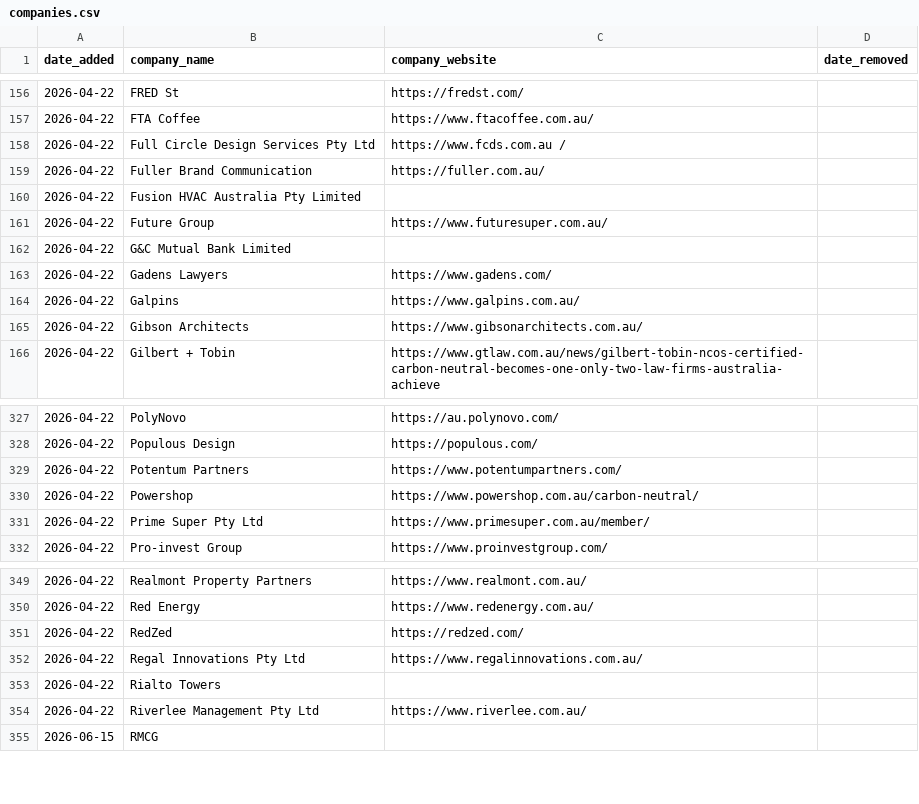
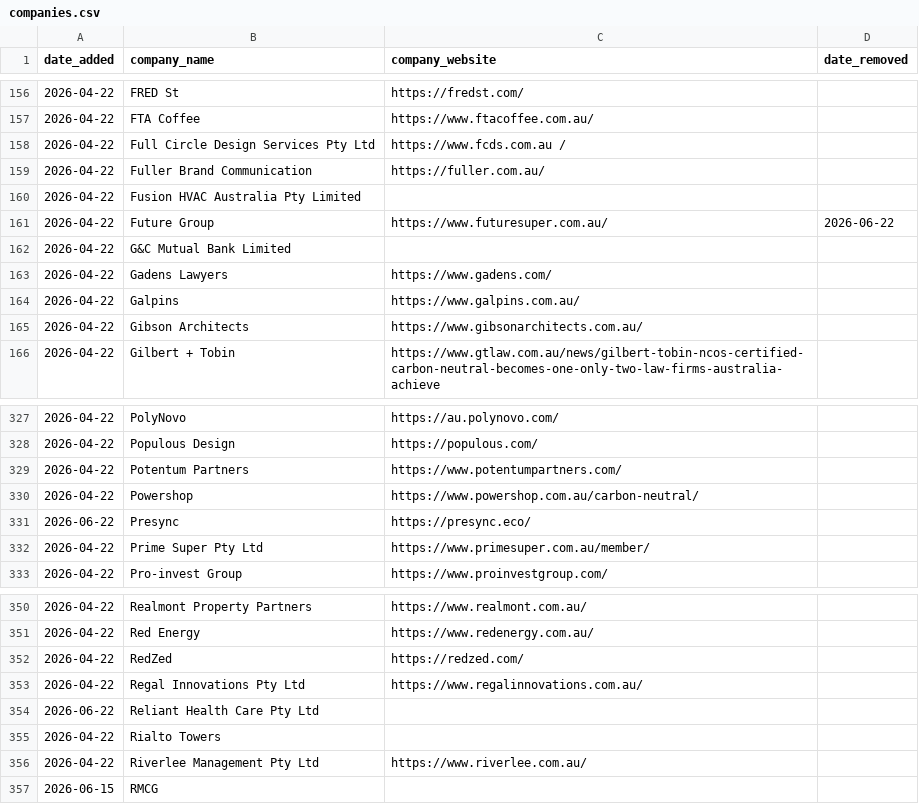
Before and after one commit to ldeso/scraping-ca, a CSV file: companies.csv, drawn as a sheet; only a part is shown, gaps mark what is left out.

```diff
--- a/companies.csv
+++ b/companies.csv
@@ -160,3 +160,3 @@ date_added,company_name,company_website,date_removed
 2026-04-22,Fusion HVAC Australia Pty Limited,,
-2026-04-22,Future Group,https://www.futuresuper.com.au/,
+2026-04-22,Future Group,https://www.futuresuper.com.au/,2026-06-22
 2026-04-22,G&C Mutual Bank Limited,,
@@ -330,2 +330,3 @@ date_added,company_name,company_website,date_removed
 2026-04-22,Powershop,https://www.powershop.com.au/carbon-neutral/,
+2026-06-22,Presync,https://presync.eco/,
 2026-04-22,Prime Super Pty Ltd,https://www.primesuper.com.au/member/,
@@ -352,2 +353,3 @@ date_added,company_name,company_website,date_removed
 2026-04-22,Regal Innovations Pty Ltd,https://www.regalinnovations.com.au/,
+2026-06-22,Reliant Health Care Pty Ltd,,
 2026-04-22,Rialto Towers,,
```
